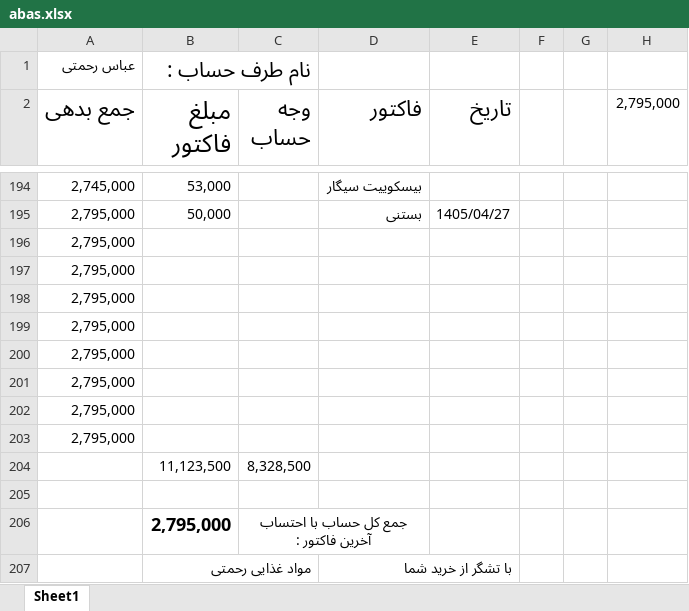
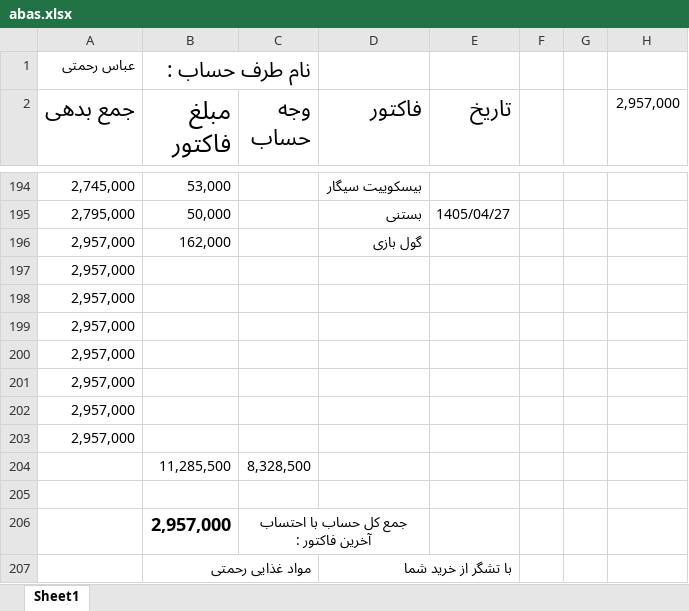
Before and after one commit to Hamidmarket/hesab, an Excel workbook: customers/abas.xlsx, sheet Sheet1, drawn as a sheet; only a part is shown, gaps mark what is left out; values as stored, in another font and other column widths than the file's, no borders; conditional formats not drawn; removed rows and columns are numbered as before the commit, all else as after; the diff names each change by its address in the sheet, - before the commit and + after, or states it on an @@ line.

```diff
--- a/customers/abas.xlsx (sheet Sheet1)
+++ b/customers/abas.xlsx (sheet Sheet1)
-H2: 2,795,000
+H2: 2,957,000
-row 196: 2,795,000
+row 196: 2,957,000 | 162,000 |  | گول بازی
-A197:A203 (جمع بدهی): 2,795,000
+A197:A203 (جمع بدهی): 2,957,000
-B204 (مبلغ فاکتور): 11,123,500
+B204 (مبلغ فاکتور): 11,285,500
-B206 (مبلغ فاکتور): 2,795,000
+B206 (مبلغ فاکتور): 2,957,000
```
Also changed, not shown: customers.xlsx, customers/danial.xlsx, 3 other files.
